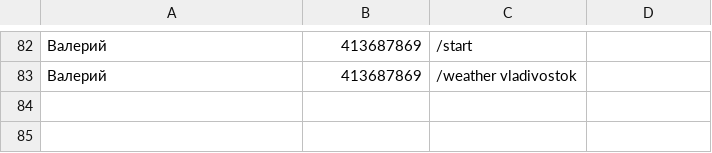
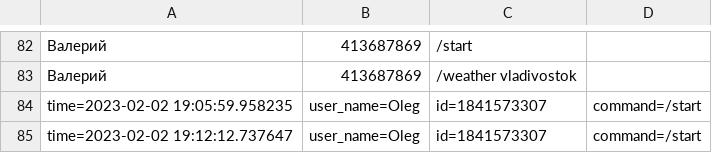
Before and after one commit to Cos125RUS/HW10-02-02-2023, a CSV file: dataLog.csv, drawn as a sheet; only a part is shown, gaps mark what is left out; the diff names each change by its address in the sheet, - before the commit and + after, or states it on an @@ line.

```diff
--- a/dataLog.csv
+++ b/dataLog.csv
+row 84: time=2023-02-02 19:05:59.958235 | user_name=Oleg | id=1841573307 | command=/start
+row 85: time=2023-02-02 19:12:12.737647 | user_name=Oleg | id=1841573307 | command=/start
```
Also changed, not shown: 4 other files.
